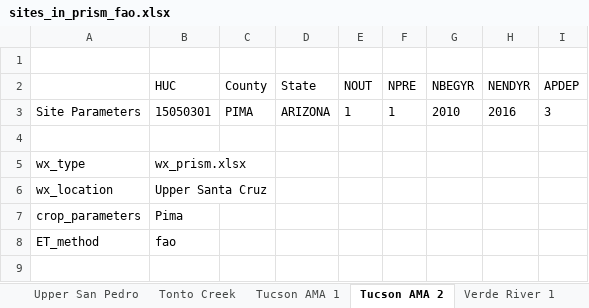
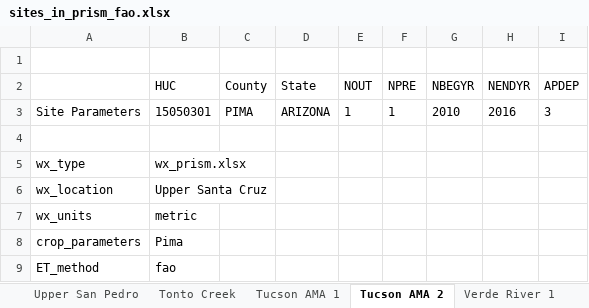
Before and after one commit to MoonRaker/cons2-python, an Excel workbook: sites_in_prism_fao.xlsx, sheet Tucson AMA 2, drawn as a sheet; values as stored, in another font and other column widths than the file's, no borders; the diff names each change by its address in the sheet, - before the commit and + after, or states it on an @@ line.

Commit message:
Added option to define weather data units.

```diff
--- a/sites_in_prism_fao.xlsx (sheet Tucson AMA 2)
+++ b/sites_in_prism_fao.xlsx (sheet Tucson AMA 2)
+row 7: wx_units | metric
```
Also changed, not shown: sheet Cienega Creek, sheet Virgin River, sheet Kanab Plateau, sheet Hualapai, sheet Lake Mohave, sheet Sacramento Valley, 36 more sheets, 1 other file.
